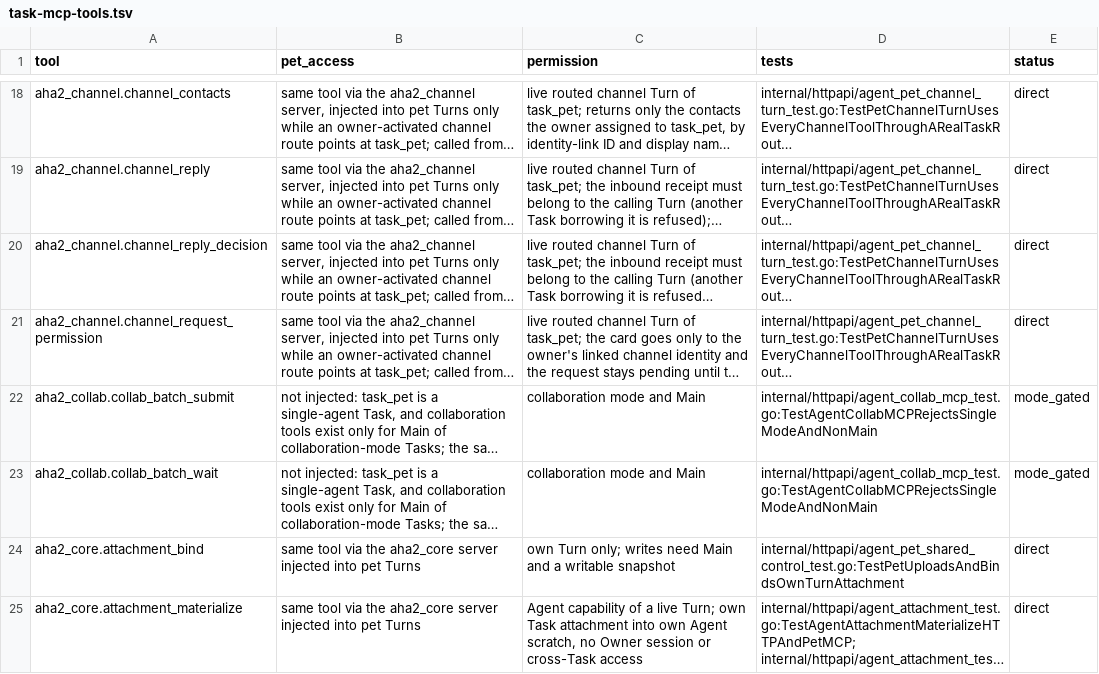
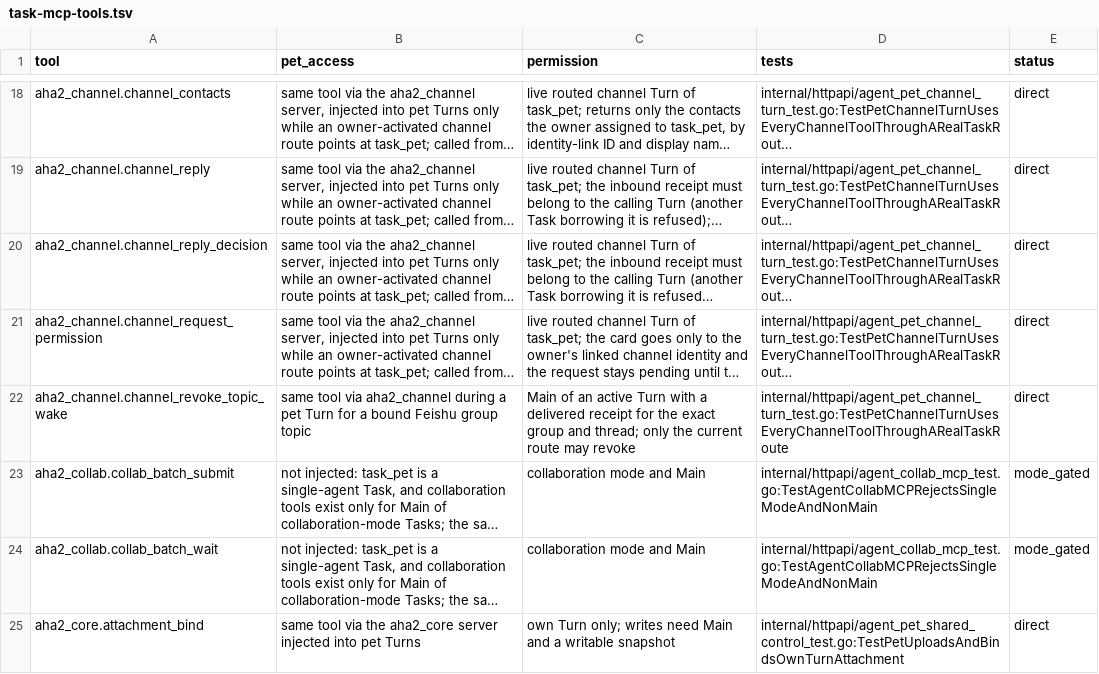
Before and after one commit to ChinaKai/AHA2, a TSV file: docs/pet-mcp/task-mcp-tools.tsv, drawn as a sheet; only a part is shown, gaps mark what is left out; the shorter side is filled out with more unchanged rows; long unchanged cells end in …; the diff names each change by its address in the sheet, - before the commit and + after, or states it on an @@ line.

```diff
--- a/docs/pet-mcp/task-mcp-tools.tsv
+++ b/docs/pet-mcp/task-mcp-tools.tsv
+row 22: aha2_channel.channel_revoke_topic_wake | same tool via aha2_channel during a pet Turn for a bound Feishu group topic | Main of an active Turn with a delivered receipt for the exact group and thread; only the current route may revoke | internal/httpapi/agent_pet_channel_turn_test.go:TestPetChannelTurnUsesEveryChannelToolThroughARealTaskRoute | direct
```
Also changed, not shown: docs/pet-mcp/coverage.tsv, docs/pet-mcp/web-call-sites.tsv, 29 other files.
